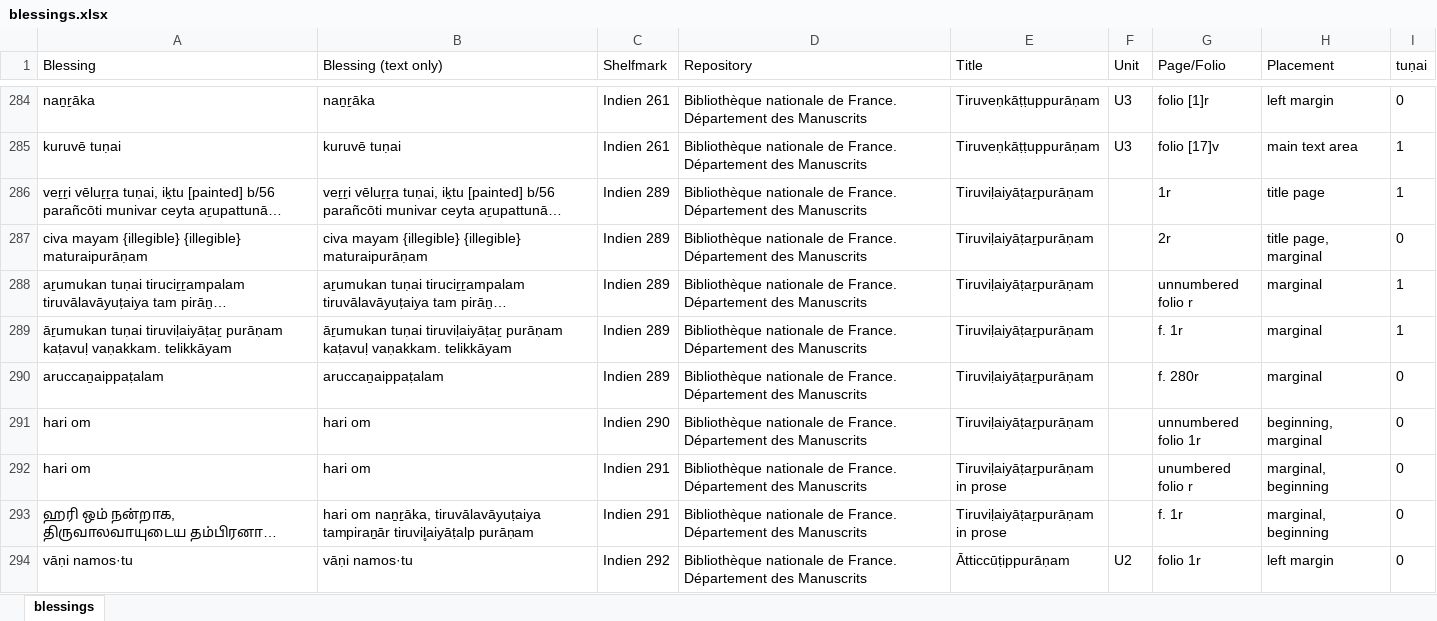
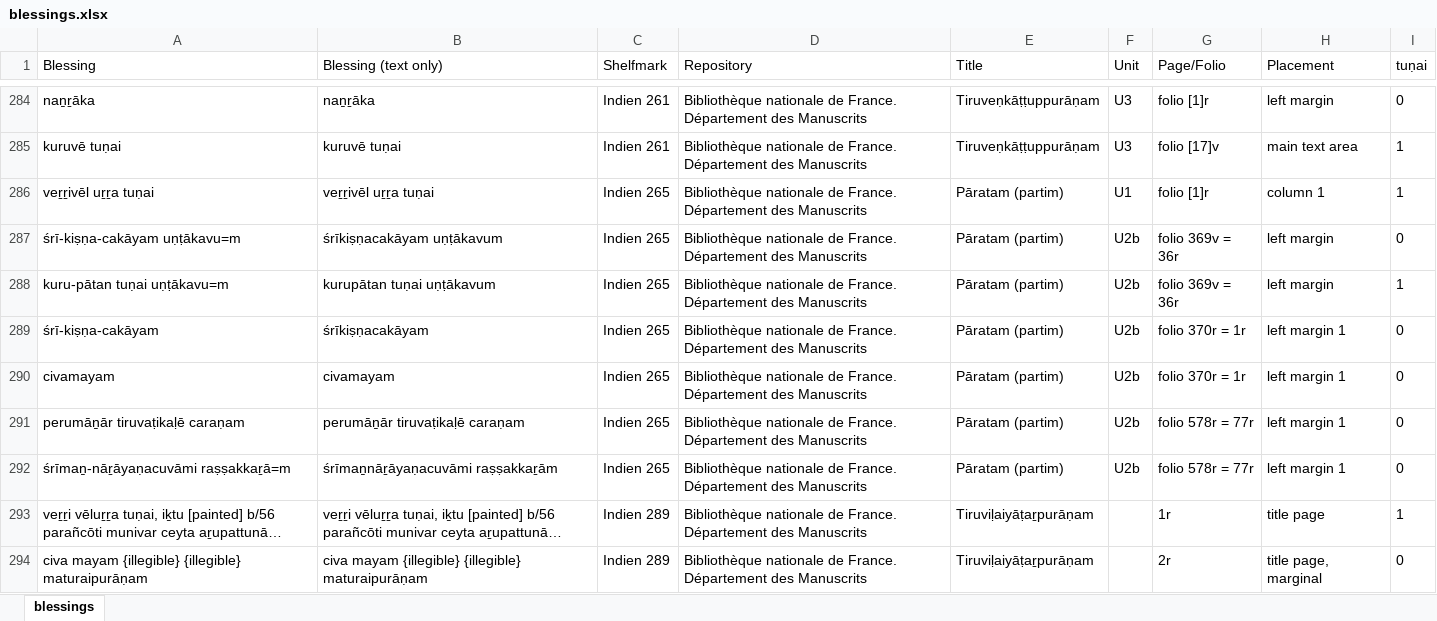
Before and after one commit to chchch/jlctamil, an Excel workbook: scripts/paratexts/blessings.xlsx, sheet blessings, drawn as a sheet; only a part is shown, gaps mark what is left out; the shorter side is filled out with more unchanged rows; long unchanged cells end in …; values as stored, in another font and other column widths than the file's, no borders; the diff names each change by its address in the sheet, - before the commit and + after, or states it on an @@ line.

```diff
--- a/scripts/paratexts/blessings.xlsx (sheet blessings)
+++ b/scripts/paratexts/blessings.xlsx (sheet blessings)
+row 286: veṟṟivēl uṟṟa tuṇai | veṟṟivēl uṟṟa tuṇai | Indien 265 | Bibliothèque nationale de France. Département des Manuscrits | Pāratam (partim) | U1 | folio [1]r | column 1 | 1
+row 287: śrī-kiṣṇa-cakāyam uṇṭākavu=m | śrīkiṣṇacakāyam uṇṭākavum | Indien 265 | Bibliothèque nationale de France. Département des Manuscrits | Pāratam (partim) | U2b | folio 369v = 36r | left margin | 0
+row 288: kuru-pātan tuṇai uṇṭākavu=m | kurupātan tuṇai uṇṭākavum | Indien 265 | Bibliothèque nationale de France. Département des Manuscrits | Pāratam (partim) | U2b | folio 369v = 36r | left margin | 1
+row 289: śrī-kiṣṇa-cakāyam | śrīkiṣṇacakāyam | Indien 265 | Bibliothèque nationale de France. Département des Manuscrits | Pāratam (partim) | U2b | folio 370r = 1r | left margin 1 | 0
+row 290: civamayam | civamayam | Indien 265 | Bibliothèque nationale de France. Département des Manuscrits | Pāratam (partim) | U2b | folio 370r = 1r | left margin 1 | 0
+row 291: perumāṉār tiruvaṭikaḷē caraṇam | perumāṉār tiruvaṭikaḷē caraṇam | Indien 265 | Bibliothèque nationale de France. Département des Manuscrits | Pāratam (partim) | U2b | folio 578r = 77r | left margin 1 | 0
+row 292: śrīmaṉ-nāṟāyaṇacuvāmi raṣṣakkaṟā=m | śrīmaṉnāṟāyaṇacuvāmi raṣṣakkaṟām | Indien 265 | Bibliothèque nationale de France. Département des Manuscrits | Pāratam (partim) | U2b | folio 578r = 77r | left margin 1 | 0
```
Also changed, not shown: 3 other files.
